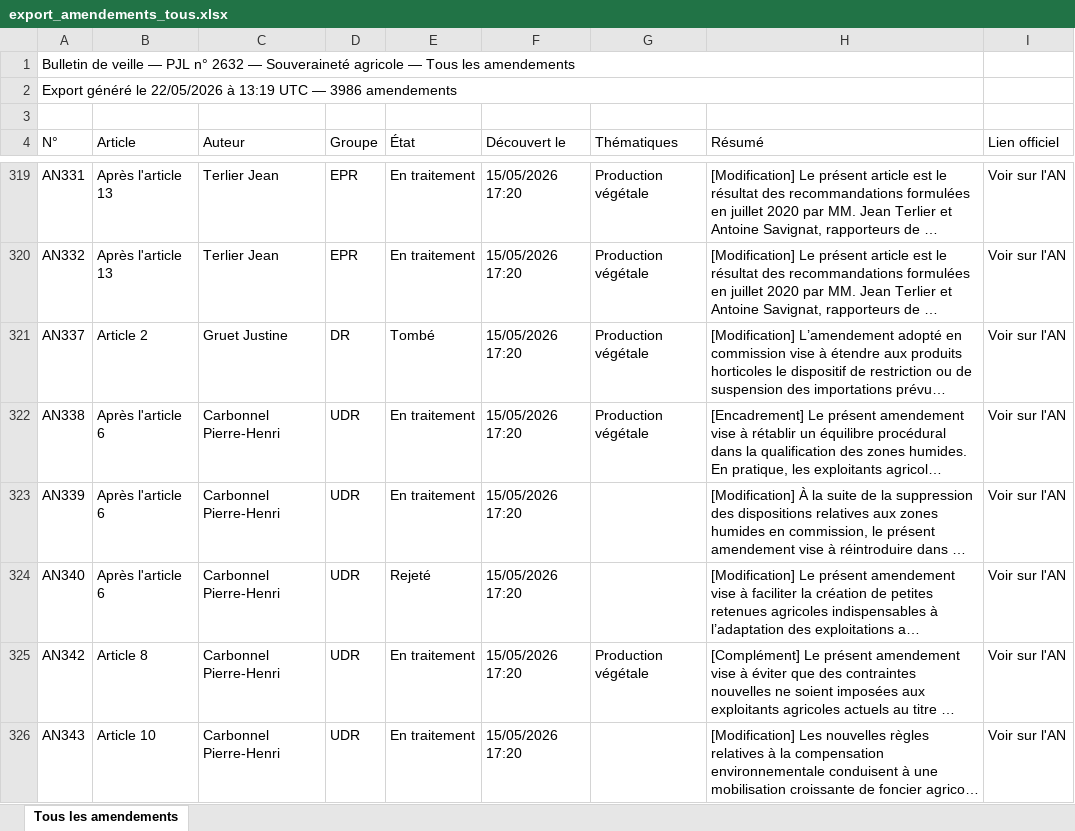
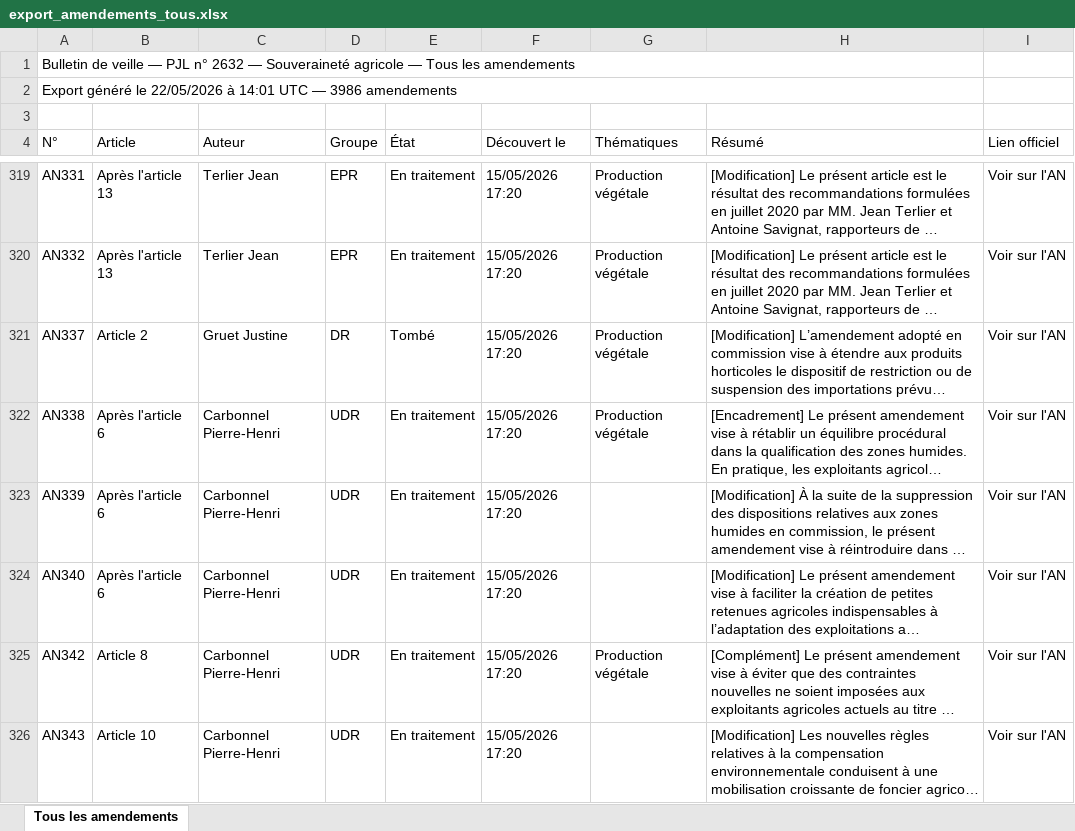
Before and after one commit to Aspidistra2001/pjl-souverainete-agricole, an Excel workbook: data/export_amendements_tous.xlsx, sheet Tous les amendements, drawn as a sheet; only a part is shown, gaps mark what is left out; long unchanged cells end in …; values as stored, in another font and other column widths than the file's, no cell formats; the diff covers the shown part only; the diff names each change by its address in the sheet, - before the commit and + after, or states it on an @@ line.

```diff
--- a/data/export_amendements_tous.xlsx (sheet Tous les amendements)
+++ b/data/export_amendements_tous.xlsx (sheet Tous les amendements)
-A2 (N°): …22/05/2026 à 13:19 UTC —…
+A2 (N°): …22/05/2026 à 14:01 UTC —…
-E324 (État): Rejeté
+E324 (État): En traitement
```
Also changed, not shown: 58 edited cells elsewhere in this sheet, cell formats, data/export_amendements_an.xlsx, data/export_amendements_cd.xlsx, 3 other files.
